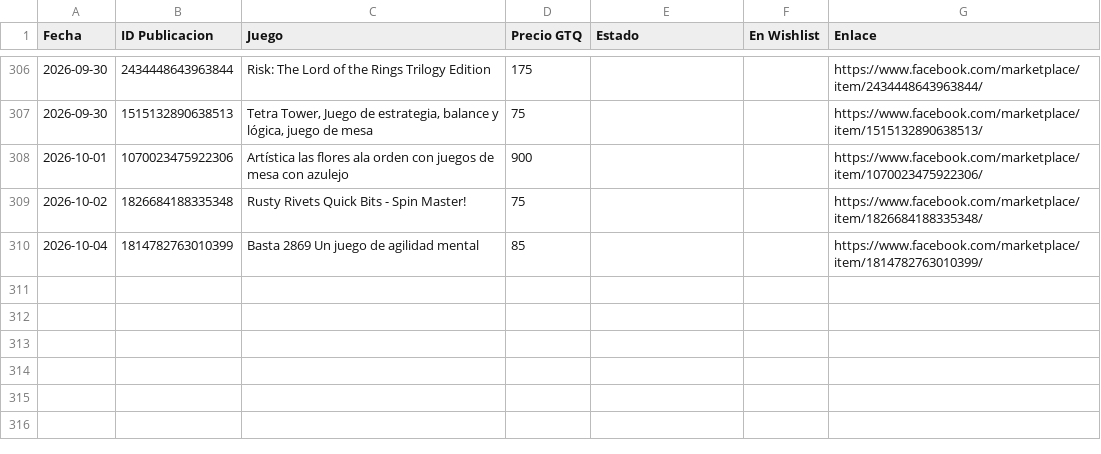
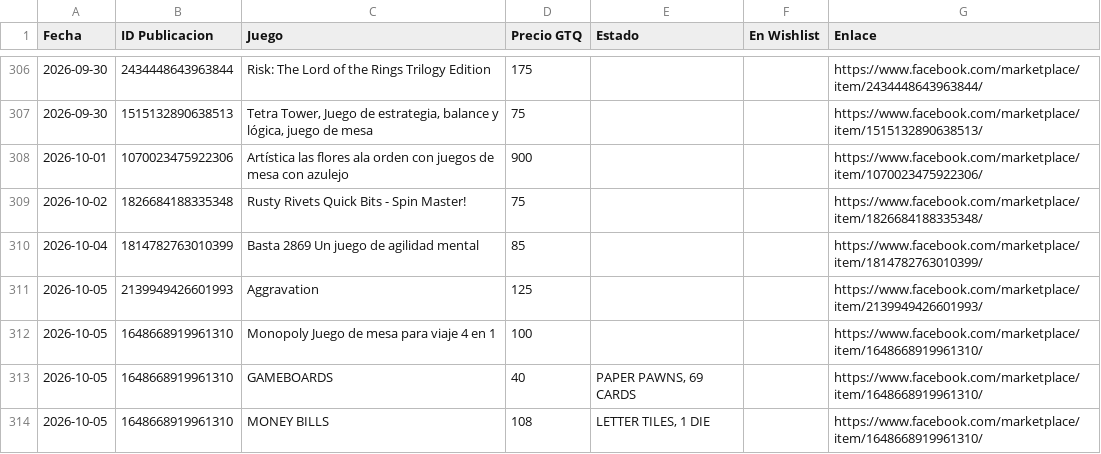
Before and after one commit to Josecito1002/boardgames-tracker, a CSV file: historial.csv, drawn as a sheet; only a part is shown, gaps mark what is left out.

```diff
--- a/historial.csv
+++ b/historial.csv
@@ -310 +310,5 @@ Fecha,ID Publicacion,Juego,Precio GTQ,Estado,En Wishlist,Enlace
 2026-10-04,1814782763010399,Basta 2869 Un juego de agilidad mental,85,,,https://www.facebook.com/marketplace/item/1814782763010399/
+2026-10-05,2139949426601993,Aggravation,125,,,https://www.facebook.com/marketplace/item/2139949426601993/
+2026-10-05,1648668919961310,Monopoly Juego de mesa para viaje 4 en 1,100,,,https://www.facebook.com/marketplace/item/1648668919961310/
+2026-10-05,1648668919961310,GAMEBOARDS,40,"PAPER PAWNS, 69 CARDS",,https://www.facebook.com/marketplace/item/1648668919961310/
+2026-10-05,1648668919961310,MONEY BILLS,108,"LETTER TILES, 1 DIE",,https://www.facebook.com/marketplace/item/1648668919961310/
```
Also changed, not shown: 1 other file.
